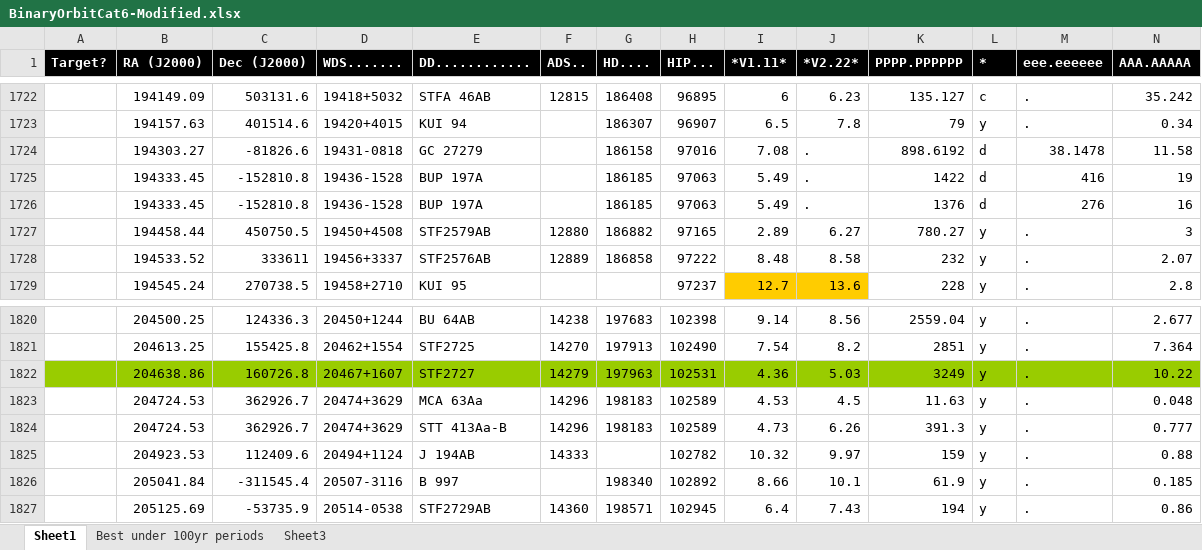
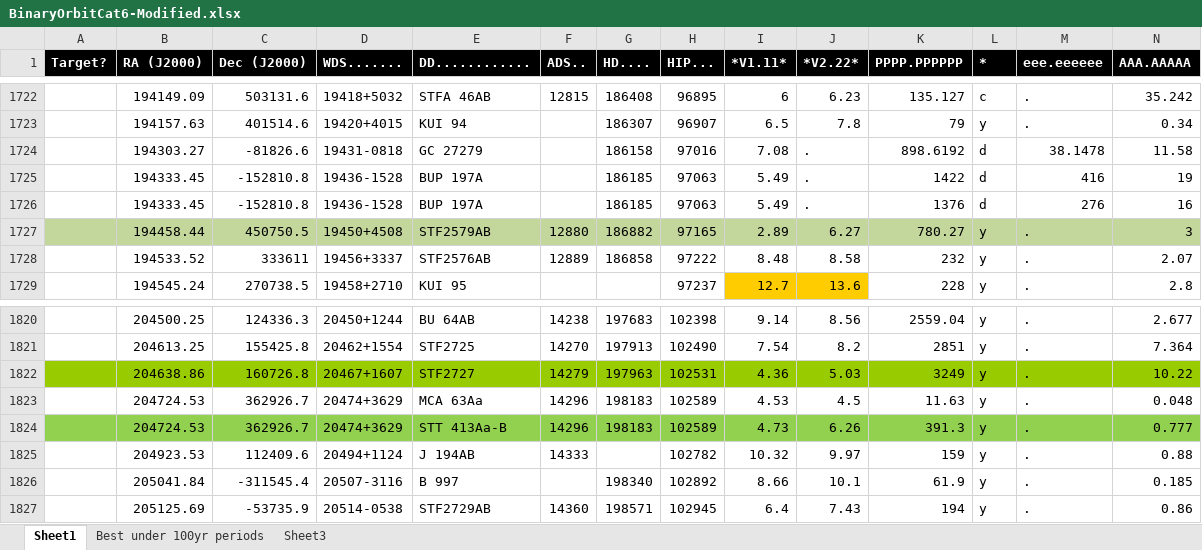
Before and after one commit to smhill001/BinaryStars, an Excel workbook: BinaryOrbitCat6-Modified.xlsx, sheet Sheet1, drawn as a sheet; only a part is shown, gaps mark what is left out; values as stored, in another font and other column widths than the file's, no borders; the diff covers the shown part only; the diff names each change by its address in the sheet, - before the commit and + after, or states it on an @@ line.

```diff
--- a/BinaryOrbitCat6-Modified.xlsx (sheet Sheet1)
+++ b/BinaryOrbitCat6-Modified.xlsx (sheet Sheet1)
-A1727:N1727 fill: none
+A1727:N1727 fill: #C3D69B
-A1824:N1824 fill: none
+A1824:N1824 fill: #92D050
```
Also changed, not shown: cell formats elsewhere in this sheet, 17 other files.
